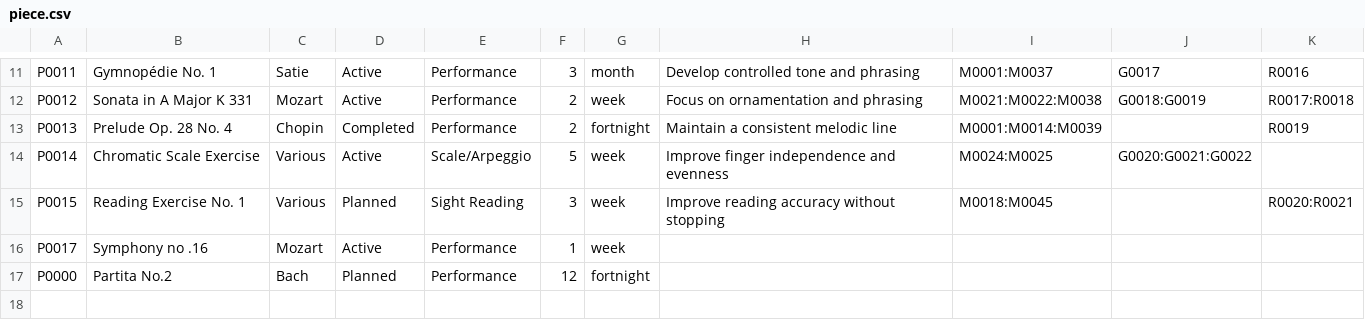
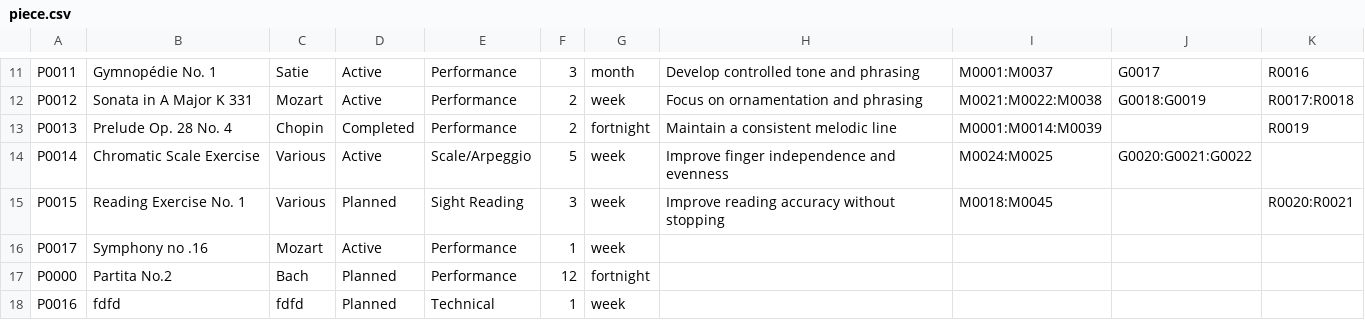
Before and after one commit to Minh-Bao-Tran/LisztedPianoTracker, a CSV file: storage-files/piece.csv, drawn as a sheet; only a part is shown, gaps mark what is left out; the diff names each change by its address in the sheet, - before the commit and + after, or states it on an @@ line.

Commit message:
Componentise PieceForm

```diff
--- a/storage-files/piece.csv
+++ b/storage-files/piece.csv
+row 18: P0016 | fdfd | fdfd | Planned | Technical | 1 | week
```
Also changed, not shown: 3 other files.
